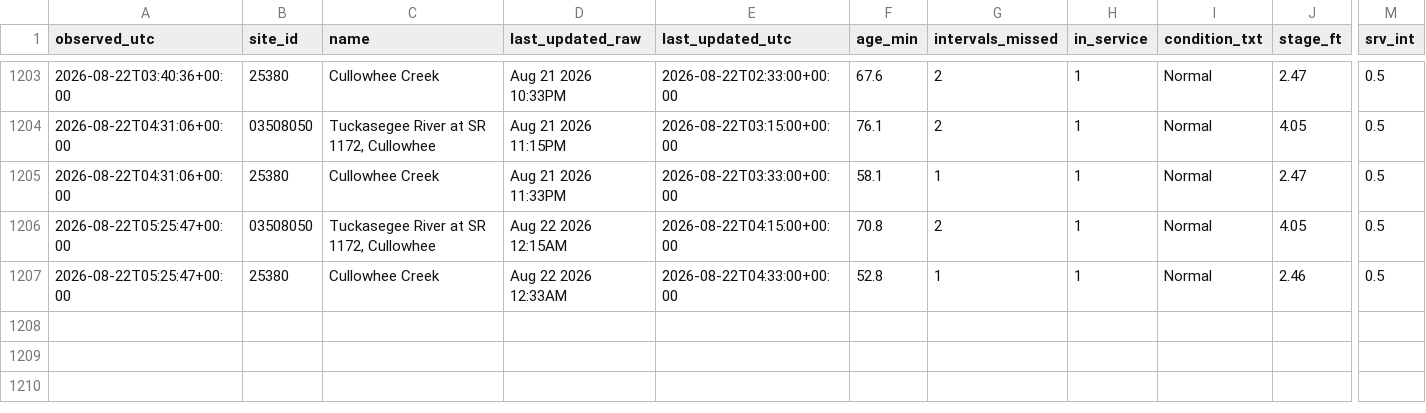
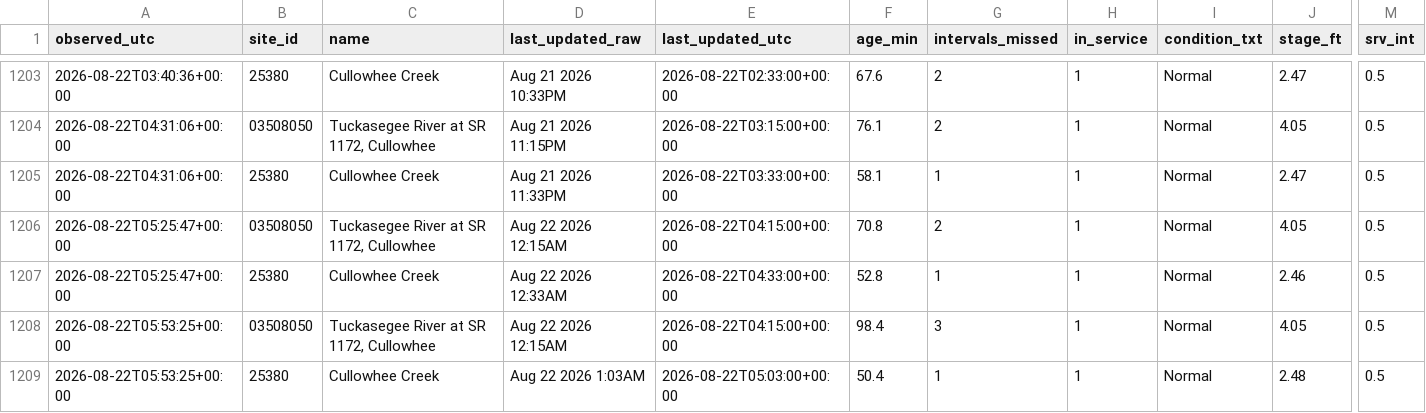
Before and after one commit to mickeybhenson-commits/Cullowhee-Weather, a CSV file: feed/fiman_watch.csv, drawn as a sheet; only a part is shown, gaps mark what is left out; rows hold the shown columns only; the diff names each change by its address in the sheet, - before the commit and + after, or states it on an @@ line.

Commit message:
feed: 2026-08-22T05:53:27Z

```diff
--- a/feed/fiman_watch.csv
+++ b/feed/fiman_watch.csv
+row 1208: 2026-08-22T05:53:25+00:00 | 03508050 | Tuckasegee River at SR 1172, Cullowhee | Aug 22 2026 12:15AM | 2026-08-22T04:15:00+00:00 | 98.4 | 3 | 1 | Normal | 4.05 | 0.5
+row 1209: 2026-08-22T05:53:25+00:00 | 25380 | Cullowhee Creek | Aug 22 2026 1:03AM | 2026-08-22T05:03:00+00:00 | 50.4 | 1 | 1 | Normal | 2.48 | 0.5
```
Also changed, not shown: 5 other files.
